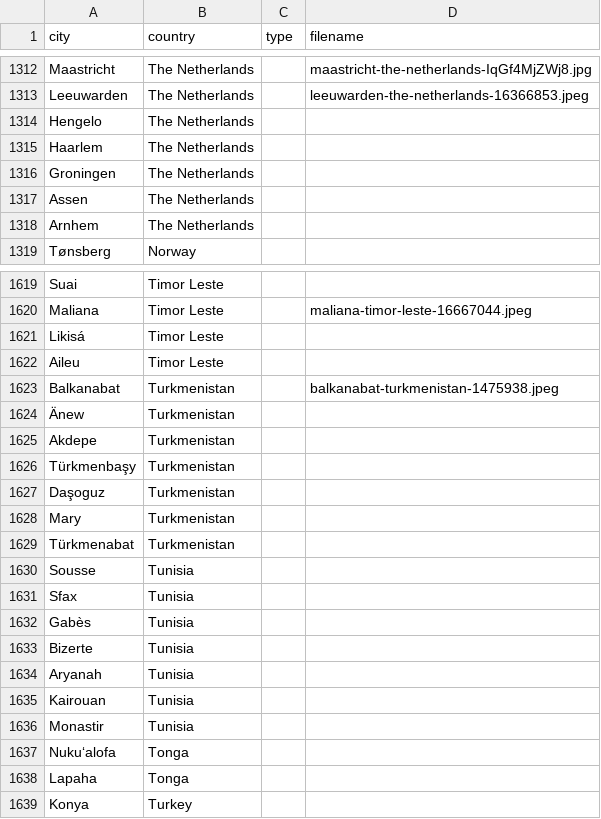
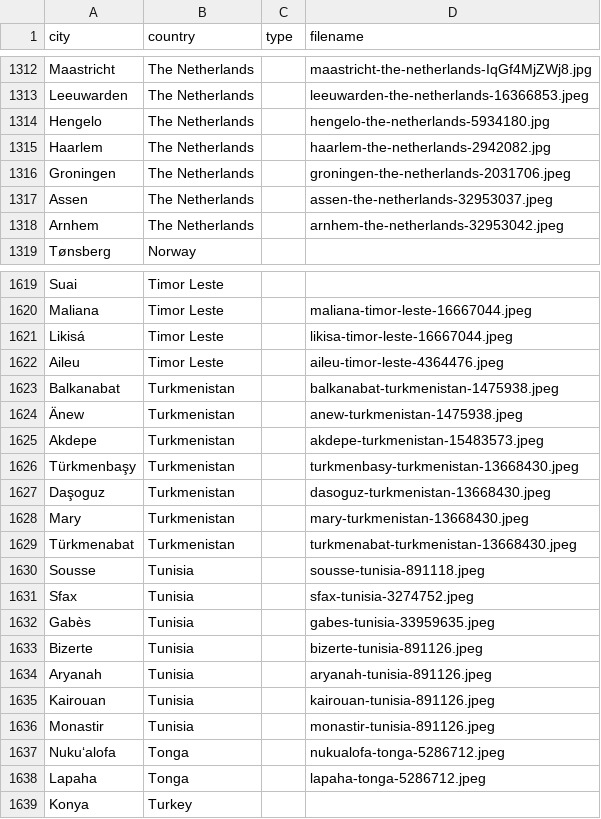
Before and after one commit to Corporate-Interactive/travel-image-generator, a CSV file: src/app/file.csv, drawn as a sheet; only a part is shown, gaps mark what is left out; the diff covers the shown part only.

```diff
--- a/src/app/file.csv
+++ b/src/app/file.csv
@@ -1313,7 +1313,7 @@ Maastricht,The Netherlands,,maastricht-the-netherlands-IqGf4MjZWj8.jpg
 Leeuwarden,The Netherlands,,leeuwarden-the-netherlands-16366853.jpeg
-Hengelo,The Netherlands,
-Haarlem,The Netherlands,
-Groningen,The Netherlands,
-Assen,The Netherlands,
-Arnhem,The Netherlands,
+Hengelo,The Netherlands,,hengelo-the-netherlands-5934180.jpg
+Haarlem,The Netherlands,,haarlem-the-netherlands-2942082.jpg
+Groningen,The Netherlands,,groningen-the-netherlands-2031706.jpeg
+Assen,The Netherlands,,assen-the-netherlands-32953037.jpeg
+Arnhem,The Netherlands,,arnhem-the-netherlands-32953042.jpeg
 Tønsberg,Norway,
@@ -1620,20 +1620,20 @@ Suai,Timor Leste,
 Maliana,Timor Leste,,maliana-timor-leste-16667044.jpeg
-Likisá,Timor Leste,
-Aileu,Timor Leste,
+Likisá,Timor Leste,,likisa-timor-leste-16667044.jpeg
+Aileu,Timor Leste,,aileu-timor-leste-4364476.jpeg
 Balkanabat,Turkmenistan,,balkanabat-turkmenistan-1475938.jpeg
-Änew,Turkmenistan,
-Akdepe,Turkmenistan,
-Türkmenbaşy,Turkmenistan,
-Daşoguz,Turkmenistan,
-Mary,Turkmenistan,
-Türkmenabat,Turkmenistan,
-Sousse,Tunisia,
-Sfax,Tunisia,
-Gabès,Tunisia,
-Bizerte,Tunisia,
-Aryanah,Tunisia,
-Kairouan,Tunisia,
-Monastir,Tunisia,
-Nuku‘alofa,Tonga,
-Lapaha,Tonga,
+Änew,Turkmenistan,,anew-turkmenistan-1475938.jpeg
+Akdepe,Turkmenistan,,akdepe-turkmenistan-15483573.jpeg
+Türkmenbaşy,Turkmenistan,,turkmenbasy-turkmenistan-13668430.jpeg
+Daşoguz,Turkmenistan,,dasoguz-turkmenistan-13668430.jpeg
+Mary,Turkmenistan,,mary-turkmenistan-13668430.jpeg
+Türkmenabat,Turkmenistan,,turkmenabat-turkmenistan-13668430.jpeg
+Sousse,Tunisia,,sousse-tunisia-891118.jpeg
+Sfax,Tunisia,,sfax-tunisia-3274752.jpeg
+Gabès,Tunisia,,gabes-tunisia-33959635.jpeg
+Bizerte,Tunisia,,bizerte-tunisia-891126.jpeg
+Aryanah,Tunisia,,aryanah-tunisia-891126.jpeg
+Kairouan,Tunisia,,kairouan-tunisia-891126.jpeg
+Monastir,Tunisia,,monastir-tunisia-891126.jpeg
+Nuku‘alofa,Tonga,,nukualofa-tonga-5286712.jpeg
+Lapaha,Tonga,,lapaha-tonga-5286712.jpeg
 Konya,Turkey,
```
Also changed, not shown: 22 edited cells elsewhere in this file, 46 other files.
